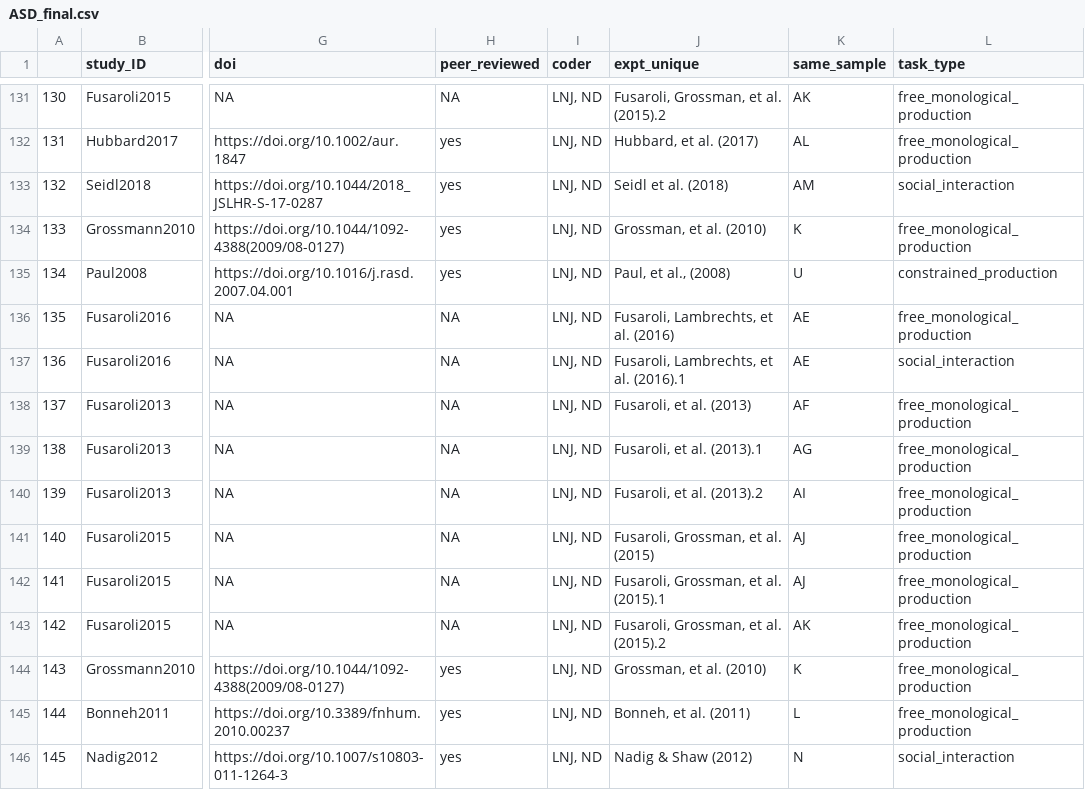
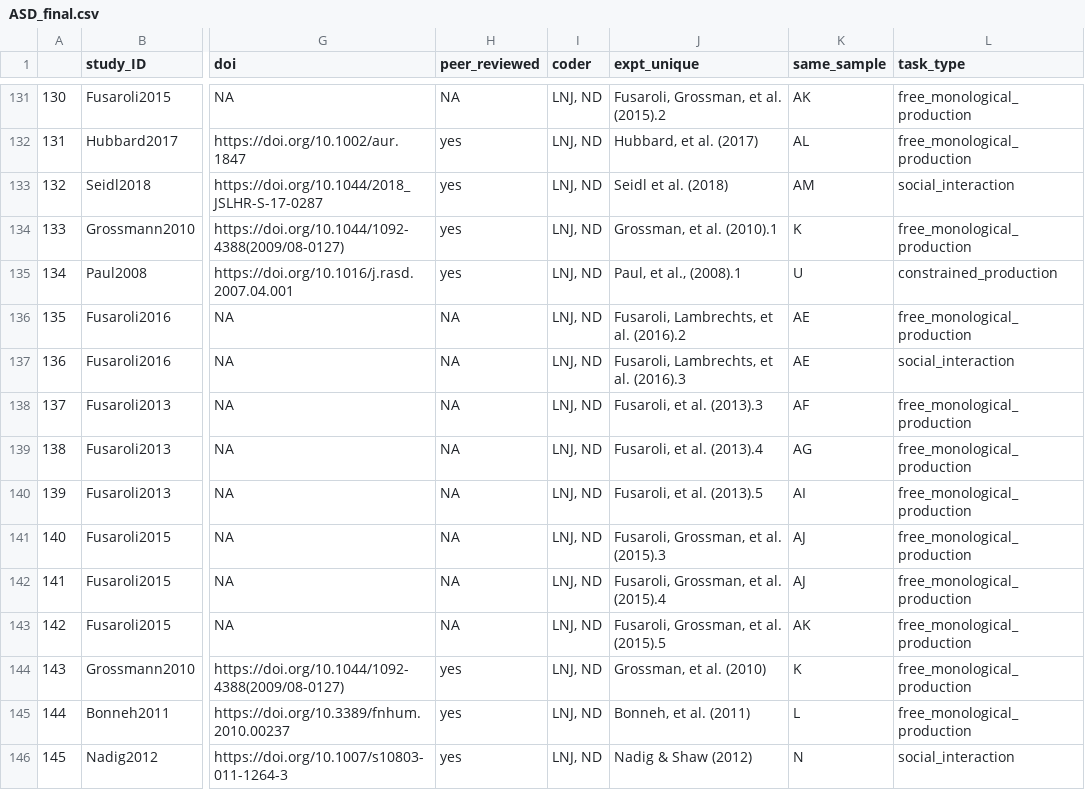
Before and after one commit to LNJ-ND/MetaVoice_Preprocess, a CSV file: preprodata/ASD_final.csv, drawn as a sheet; only a part is shown, gaps mark what is left out; the diff names each change by its address in the sheet, - before the commit and + after, or states it on an @@ line.

Commit message:
corrected expt_unique

```diff
--- a/preprodata/ASD_final.csv
+++ b/preprodata/ASD_final.csv
-J134 (expt_unique): Grossman, et al. (2010)
+J134 (expt_unique): Grossman, et al. (2010).1
-J135 (expt_unique): Paul, et al., (2008)
+J135 (expt_unique): Paul, et al., (2008).1
-J136 (expt_unique): Fusaroli, Lambrechts, et al. (2016)
+J136 (expt_unique): Fusaroli, Lambrechts, et al. (2016).2
-J137 (expt_unique): Fusaroli, Lambrechts, et al. (2016).1
+J137 (expt_unique): Fusaroli, Lambrechts, et al. (2016).3
-J138 (expt_unique): Fusaroli, et al. (2013)
+J138 (expt_unique): Fusaroli, et al. (2013).3
-J139 (expt_unique): Fusaroli, et al. (2013).1
+J139 (expt_unique): Fusaroli, et al. (2013).4
-J140 (expt_unique): Fusaroli, et al. (2013).2
+J140 (expt_unique): Fusaroli, et al. (2013).5
-J141 (expt_unique): Fusaroli, Grossman, et al. (2015)
+J141 (expt_unique): Fusaroli, Grossman, et al. (2015).3
-J142 (expt_unique): Fusaroli, Grossman, et al. (2015).1
+J142 (expt_unique): Fusaroli, Grossman, et al. (2015).4
-J143 (expt_unique): Fusaroli, Grossman, et al. (2015).2
+J143 (expt_unique): Fusaroli, Grossman, et al. (2015).5
```
Also changed, not shown: 2 other files.
